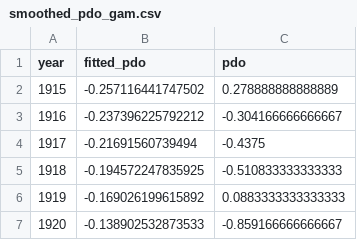
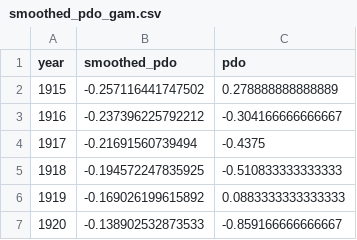
Before and after one commit to emchristensen/JRN_grass_climate_correlation, a CSV file: data/smoothed_pdo_gam.csv, drawn as a sheet; only a part is shown.

```diff
--- a/data/smoothed_pdo_gam.csv
+++ b/data/smoothed_pdo_gam.csv
@@ -1,2 +1,2 @@
-"year","fitted_pdo","pdo"
+"year","smoothed_pdo","pdo"
 1915,-0.257116441747502,0.278888888888889
```
Also changed, not shown: data/smoothed_grass_gam.csv, 16 other files.
